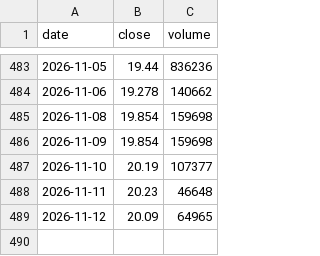
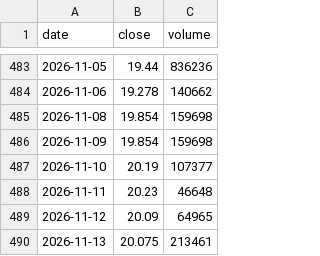
Before and after one commit to Michael-x-0/quant-pea-pipeline, a CSV file: data/EXA1.csv, drawn as a sheet; only a part is shown, gaps mark what is left out.

```diff
--- a/data/EXA1.csv
+++ b/data/EXA1.csv
@@ -489 +489,2 @@ date;close;volume
 2026-11-12;20.09;64965
+2026-11-13;20.075;213461
```
Also changed, not shown: data/DEFS.csv, data/GOAI.csv, 15 other files.
